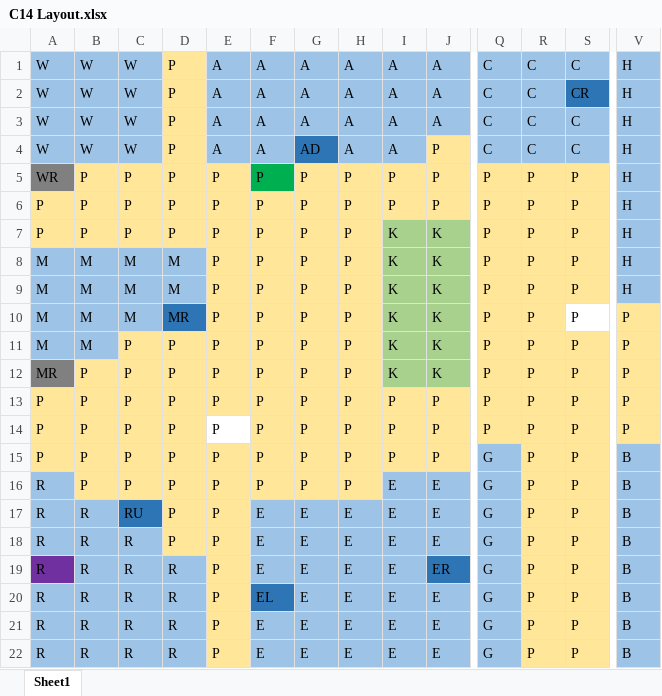
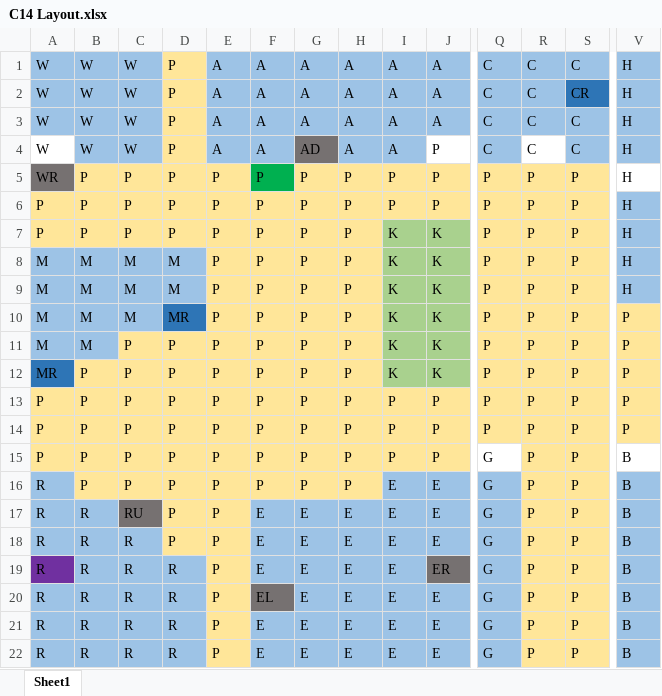
Before and after one commit to ericamanzer/C12paths, an Excel workbook: ClueGame/C14 Layout.xlsx, sheet Sheet1, drawn as a sheet; only a part is shown, gaps mark what is left out; values as stored, in another font and other column widths than the file's, no borders; the diff names each change by its address in the sheet, - before the commit and + after, or states it on an @@ line.

```diff
--- a/ClueGame/C14 Layout.xlsx (sheet Sheet1)
+++ b/ClueGame/C14 Layout.xlsx (sheet Sheet1)
-A4 fill: #9DC3E6
+A4 fill: none
-G4 fill: #2E75B6
+G4 fill: #767171
-J4 fill: #FFE699
+J4 fill: none
-R4 fill: #9DC3E6
+R4 fill: none
-V5 fill: #9DC3E6
+V5 fill: none
-S10 fill: none
+S10 fill: #FFE699
-A12 fill: #808080
+A12 fill: #2E75B6
-E14 fill: none
+E14 fill: #FFE699
-Q15 fill: #9DC3E6
+Q15 fill: none
-V15 fill: #9DC3E6
+V15 fill: none
-C17 fill: #2E75B6
+C17 fill: #767171
-J19 fill: #2E75B6
+J19 fill: #767171
-F20 fill: #2E75B6
+F20 fill: #767171
```
Also changed, not shown: 1 other file.
